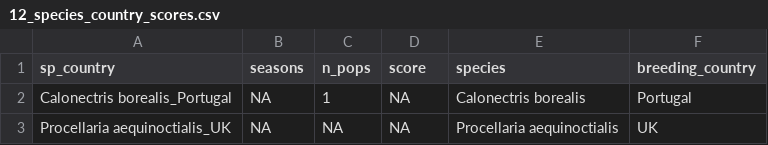
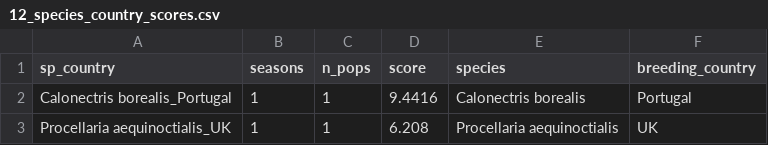
Before and after one commit to BirdLifeInternational/petrels-plastics, a CSV file: 2_analysis_with_example_datasets/outputs/12_species_country_scores.csv, drawn as a sheet.

```diff
--- a/2_analysis_with_example_datasets/outputs/12_species_country_scores.csv
+++ b/2_analysis_with_example_datasets/outputs/12_species_country_scores.csv
@@ -1,3 +1,3 @@
 "sp_country","seasons","n_pops","score","species","breeding_country"
-"Calonectris borealis_Portugal",NA,1,NA,"Calonectris borealis","Portugal"
-"Procellaria aequinoctialis_UK",NA,NA,NA,"Procellaria aequinoctialis","UK"
+"Calonectris borealis_Portugal",1,1,9.4416,"Calonectris borealis","Portugal"
+"Procellaria aequinoctialis_UK",1,1,6.208,"Procellaria aequinoctialis","UK"
```
Also changed, not shown: 5 other files.
